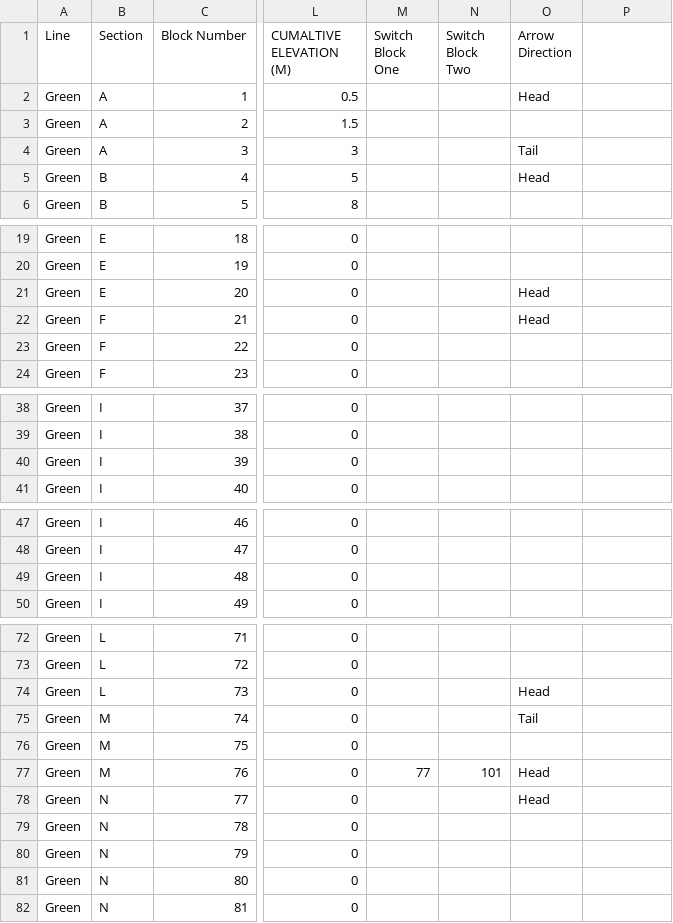
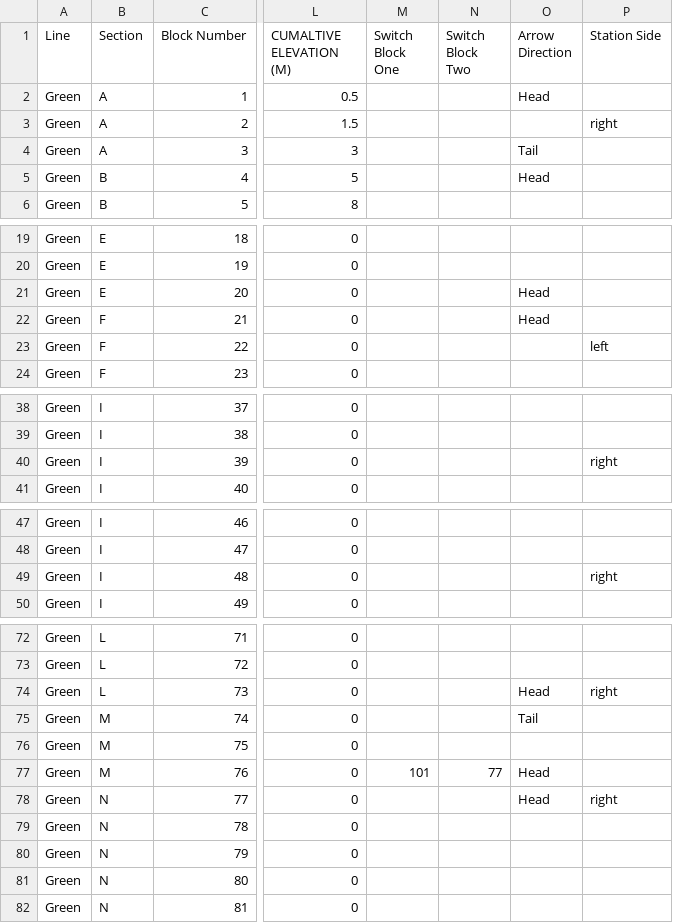
Before and after one commit to bennieandthejets/SoftwareEngineering, a CSV file: TrackLayoutGreenLine.csv, drawn as a sheet; only a part is shown, gaps mark what is left out; the diff covers the shown part only; the diff names each change by its address in the sheet, - before the commit and + after, or states it on an @@ line.

```diff
--- a/TrackLayoutGreenLine.csv
+++ b/TrackLayoutGreenLine.csv
-P1: (empty)
+P1: Station Side
-P3 (Station Side): (empty)
+P3 (Station Side): right
-P23 (Station Side): (empty)
+P23 (Station Side): left
-P40 (Station Side): (empty)
+P40 (Station Side): right
-P49 (Station Side): (empty)
+P49 (Station Side): right
-P74 (Station Side): (empty)
+P74 (Station Side): right
-M77 (Switch Block One): 77
+M77 (Switch Block One): 101
-N77 (Switch Block Two): 101
+N77 (Switch Block Two): 77
-P78 (Station Side): (empty)
+P78 (Station Side): right
```
Also changed, not shown: 15 edited cells elsewhere in this file, TrackLayoutRedLine.csv, 2 other files.
